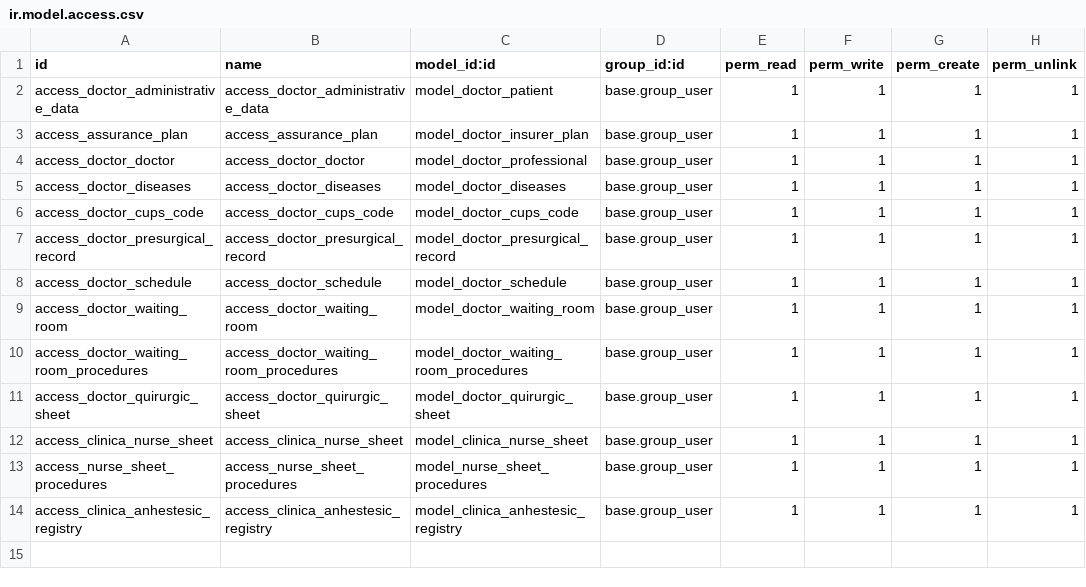
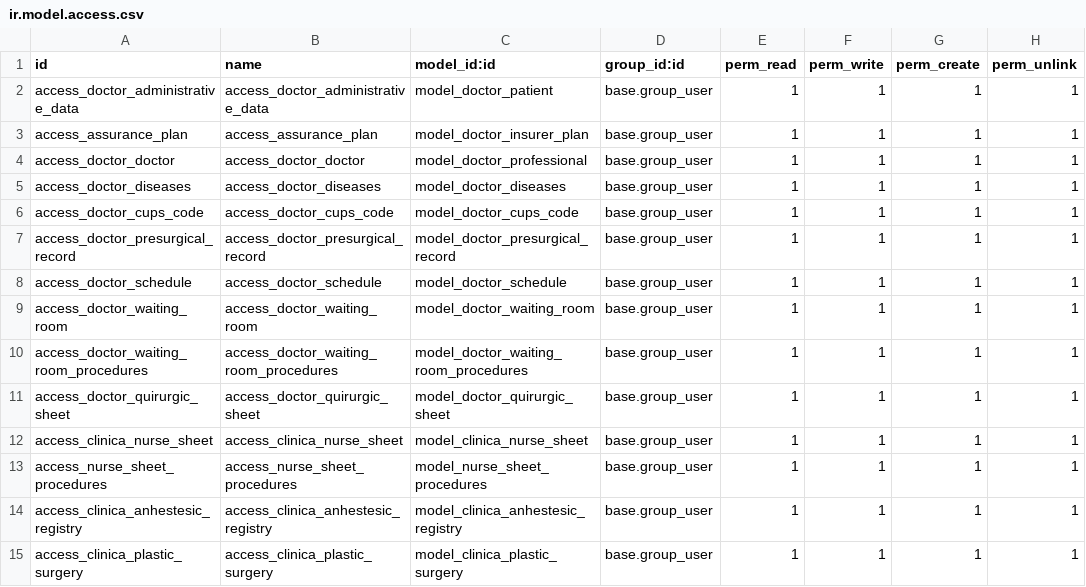
Before and after one commit to proyecto-evoluzion/Evolution, a CSV file: security/ir.model.access.csv, drawn as a sheet.

Commit message:
adding HC plastic surgery and its translation -C

```diff
--- a/security/ir.model.access.csv
+++ b/security/ir.model.access.csv
@@ -14 +14,2 @@ access_nurse_sheet_procedures,access_nurse_sheet_procedures,model_nurse_sheet_pr
 access_clinica_anhestesic_registry,access_clinica_anhestesic_registry,model_clinica_anhestesic_registry,base.group_user,1,1,1,1
+access_clinica_plastic_surgery,access_clinica_plastic_surgery,model_clinica_plastic_surgery,base.group_user,1,1,1,1
```
Also changed, not shown: 6 other files.
